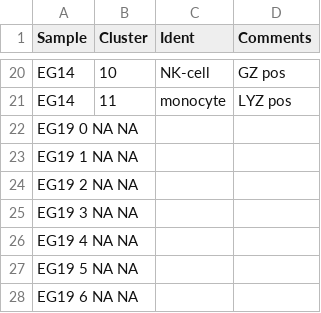
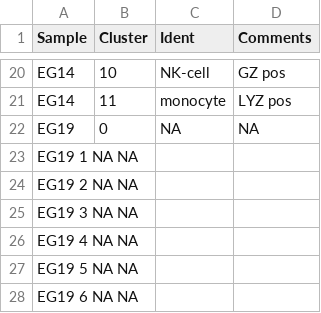
Before and after one commit to citrinehibiscus94/EG_notebooks, a TSV file: EG_notebooks.tsv, drawn as a sheet; only a part is shown, gaps mark what is left out.

Commit message:
Update EG_notebooks.tsv

```diff
--- a/EG_notebooks.tsv
+++ b/EG_notebooks.tsv
@@ -21,3 +21,3 @@ EG14	10	NK-cell	GZ pos
 EG14	11	monocyte	LYZ pos
-EG19  0 NA  NA
+EG19	0	NA	NA
 EG19  1 NA  NA
```
